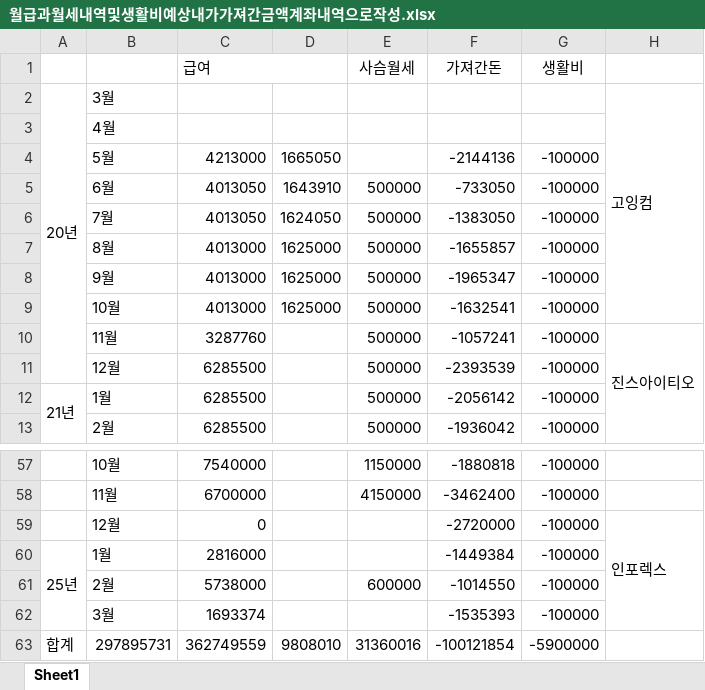
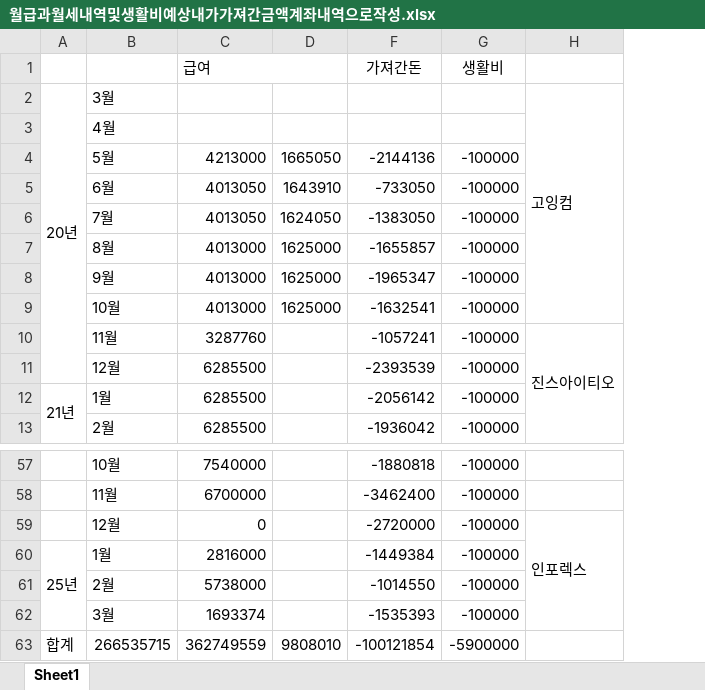
Before and after one commit to choinamhoe/pythonEduNoteTxt, an Excel workbook: 개인적인/월급과월세내역및생활비예상내가가져간금액계좌내역으로작성.xlsx, sheet Sheet1, drawn as a sheet; only a part is shown, gaps mark what is left out; values as stored, in another font and other column widths than the file's, no borders; the diff names each change by its address in the sheet, - before the commit and + after, or states it on an @@ line.

```diff
--- a/개인적인/월급과월세내역및생활비예상내가가져간금액계좌내역으로작성.xlsx (sheet Sheet1)
+++ b/개인적인/월급과월세내역및생활비예상내가가져간금액계좌내역으로작성.xlsx (sheet Sheet1)
@@ column E (사슴월세) hidden, rows 5-13: all 500000; rows 57-63: 1150000 | 4150000 |  |  | 600000 |  | 31360016 @@
-B63: 297895731
+B63: 266535715
```
Also changed, not shown: 21 other files.
